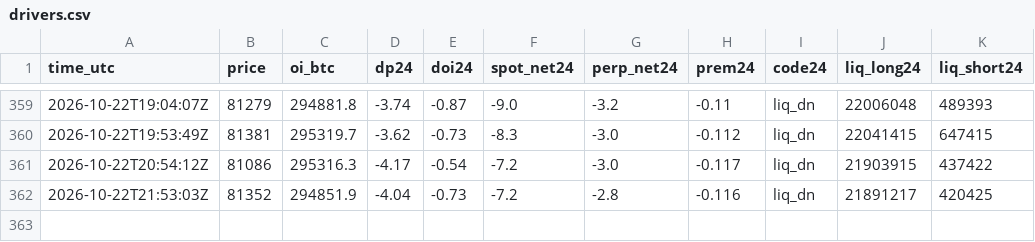
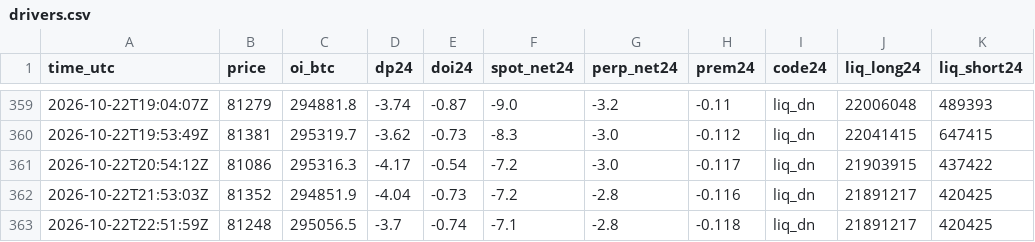
Before and after one commit to RinTue/sentiment, a CSV file: data/drivers.csv, drawn as a sheet; only a part is shown, gaps mark what is left out.

```diff
--- a/data/drivers.csv
+++ b/data/drivers.csv
@@ -362 +362,2 @@ time_utc,price,oi_btc,dp24,doi24,spot_net24,perp_net24,prem24,code24,liq_long24,
 2026-10-22T21:53:03Z,81352,294851.9,-4.04,-0.73,-7.2,-2.8,-0.116,liq_dn,21891217,420425
+2026-10-22T22:51:59Z,81248,295056.5,-3.7,-0.74,-7.1,-2.8,-0.118,liq_dn,21891217,420425
```
Also changed, not shown: data/app_ranks.csv, data/composite.csv, 7 other files.
